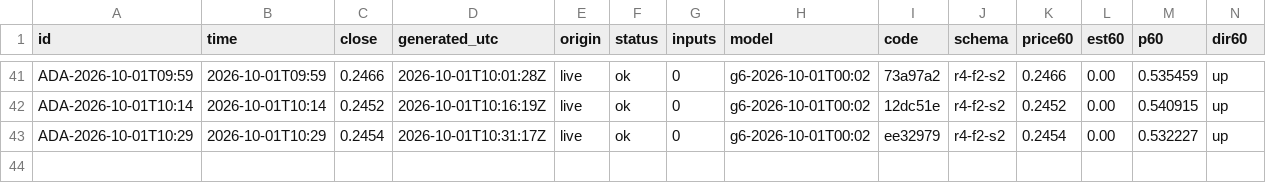
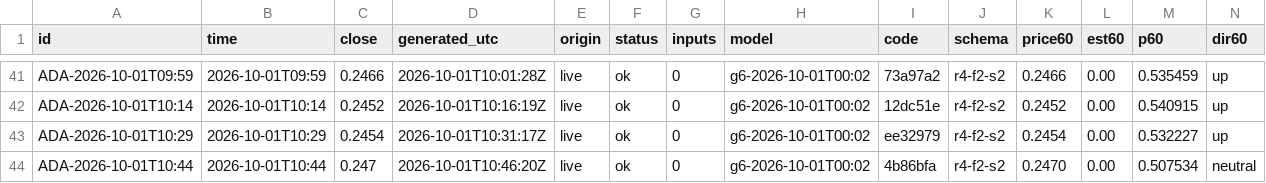
Before and after one commit to omidabduli/cardano-self-improving-prediction, a CSV file: data/predictions/2026-10-01.csv, drawn as a sheet; only a part is shown, gaps mark what is left out; rows hold the shown columns only; the diff names each change by its address in the sheet, - before the commit and + after, or states it on an @@ line.

```diff
--- a/data/predictions/2026-10-01.csv
+++ b/data/predictions/2026-10-01.csv
+row 44: ADA-2026-10-01T10:44 | 2026-10-01T10:44 | 0.247 | 2026-10-01T10:46:20Z | live | ok | 0 | g6-2026-10-01T00:02 | 4b86bfa | r4-f2-s2 | 0.2470 | 0.00 | 0.507534 | neutral
```
Also changed, not shown: 4 other files.
